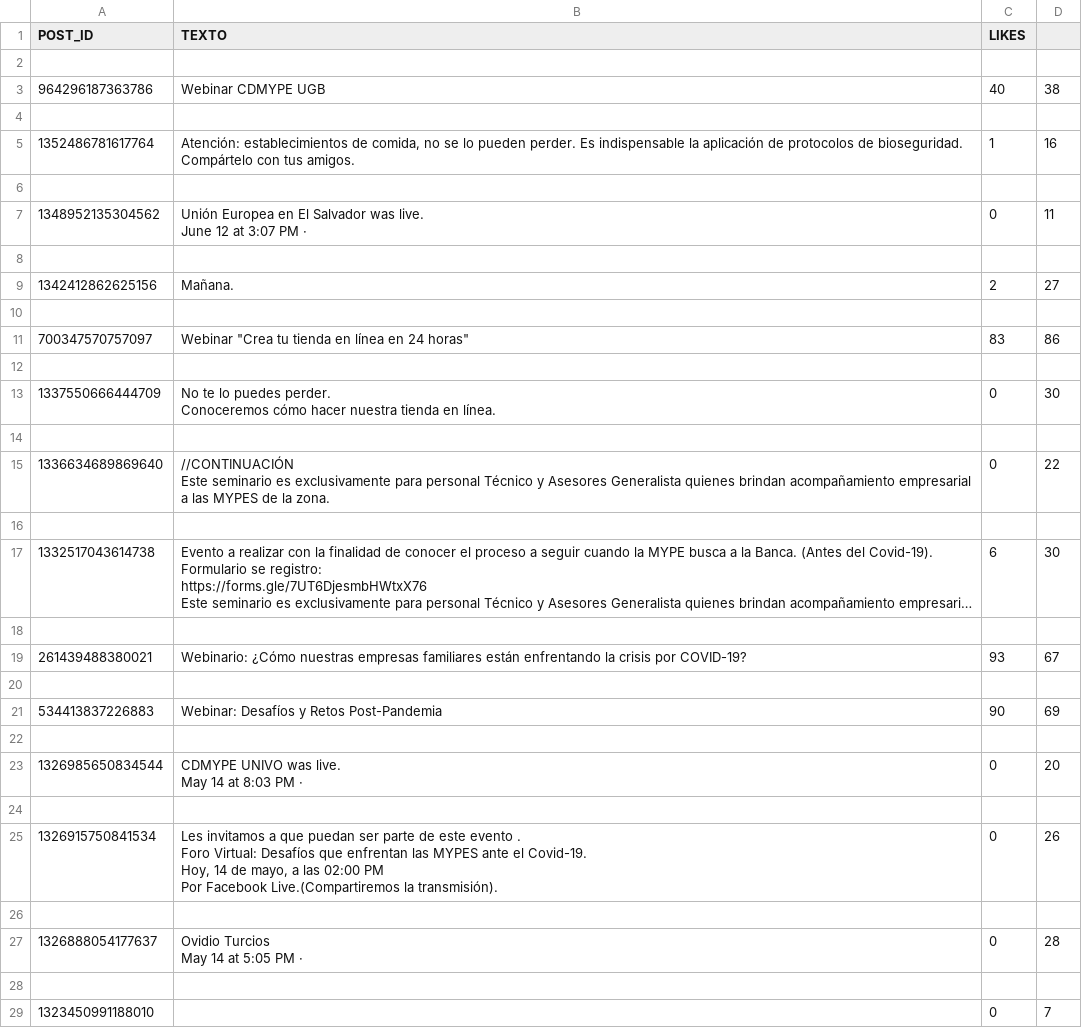
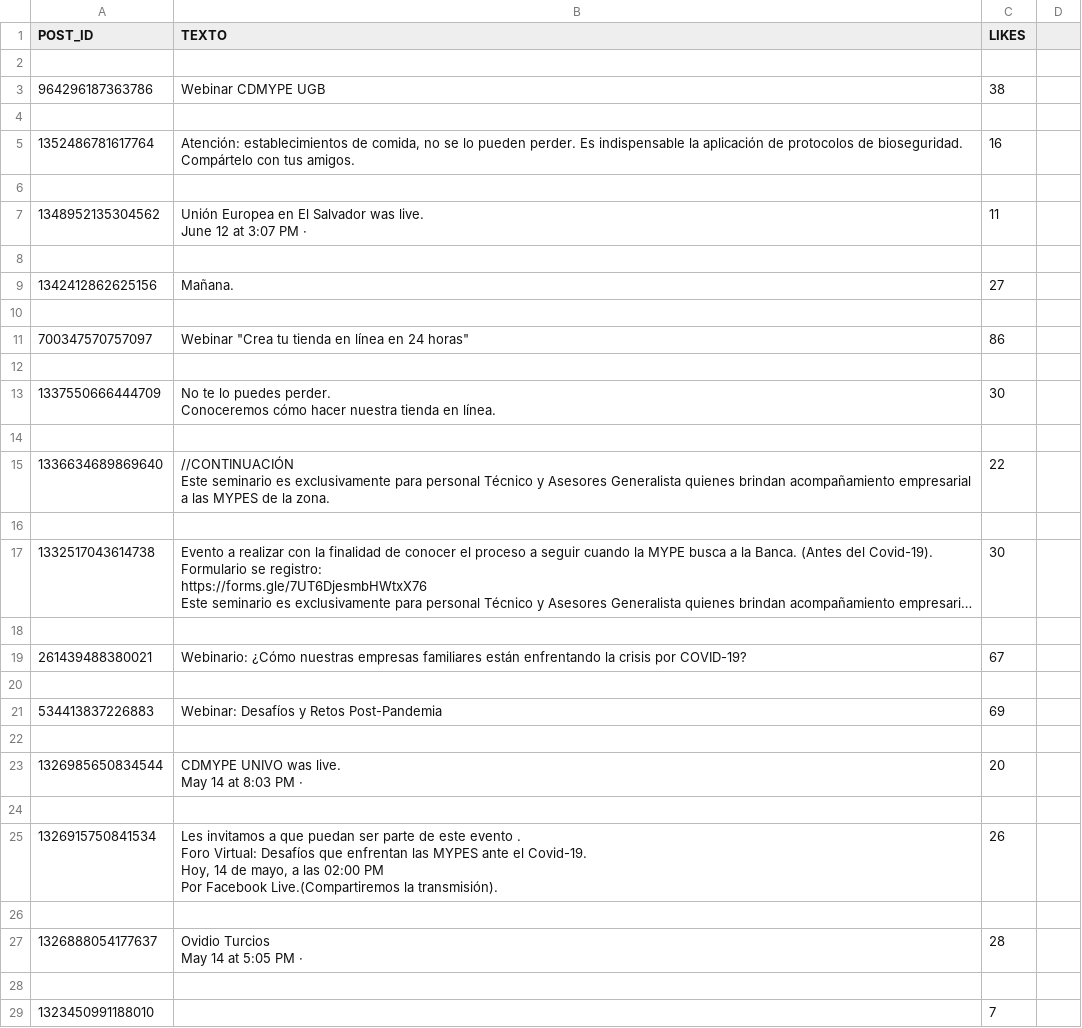
Before and after one commit to Daniela1811/programacioniv, a CSV file: cdmype.csv, drawn as a sheet; only a part is shown; long unchanged cells end in …; the diff covers the shown part only; the diff names each change by its address in the sheet, - before the commit and + after, or states it on an @@ line.

```diff
--- a/cdmype.csv
+++ b/cdmype.csv
-C3 (LIKES): 40
+C3 (LIKES): 38
-D3: 38
+D3: (empty)
-C5 (LIKES): 1
+C5 (LIKES): 16
-D5: 16
+D5: (empty)
-C7 (LIKES): 0
+C7 (LIKES): 11
-D7: 11
+D7: (empty)
-C9 (LIKES): 2
+C9 (LIKES): 27
-D9: 27
+D9: (empty)
-C11 (LIKES): 83
+C11 (LIKES): 86
-D11: 86
+D11: (empty)
-C13 (LIKES): 0
+C13 (LIKES): 30
-D13: 30
+D13: (empty)
-C15 (LIKES): 0
+C15 (LIKES): 22
-D15: 22
+D15: (empty)
-C17 (LIKES): 6
+C17 (LIKES): 30
-D17: 30
+D17: (empty)
-C19 (LIKES): 93
+C19 (LIKES): 67
-D19: 67
+D19: (empty)
-C21 (LIKES): 90
+C21 (LIKES): 69
-D21: 69
+D21: (empty)
-C23 (LIKES): 0
+C23 (LIKES): 20
-D23: 20
+D23: (empty)
-C25 (LIKES): 0
+C25 (LIKES): 26
-D25: 26
+D25: (empty)
-C27 (LIKES): 0
+C27 (LIKES): 28
-D27: 28
+D27: (empty)
-C29 (LIKES): 0
+C29 (LIKES): 7
-D29: 7
+D29: (empty)
```
Also changed, not shown: 40 removed rows elsewhere in this file, 1 other file.
